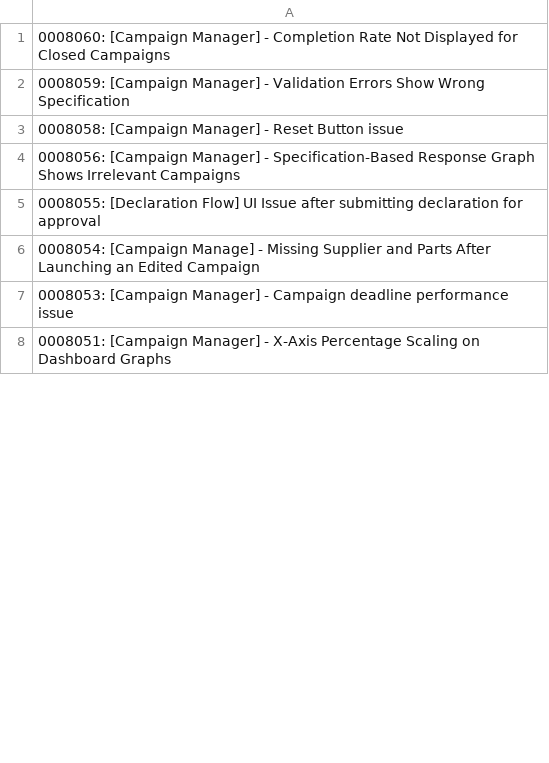
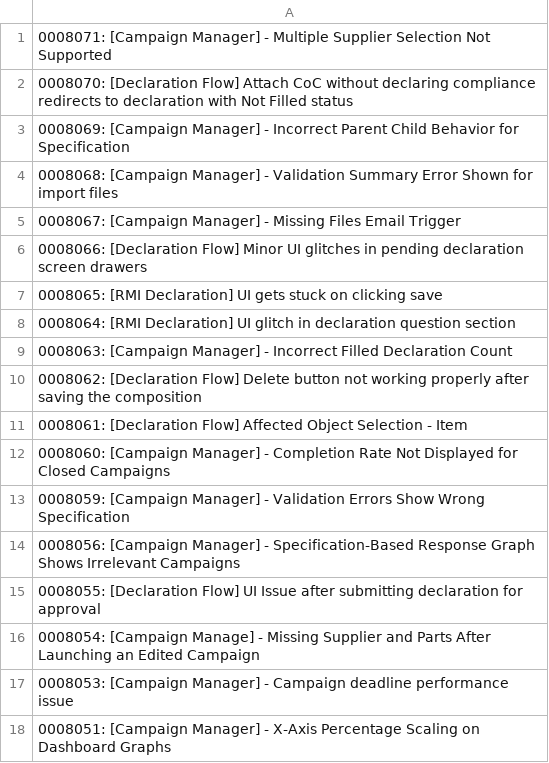
Before and after one commit to HZM-W/my-dashboard, a CSV file: 26A_Report/bugs.csv, drawn as a sheet; only a part is shown; removed rows and columns are numbered as before the commit, all else as after; the diff covers the shown part only; the diff names each change by its address in the sheet, - before the commit and + after, or states it on an @@ line.

```diff
--- a/26A_Report/bugs.csv
+++ b/26A_Report/bugs.csv
+row 1: 0008071: [Campaign Manager] - Multiple Supplier Selection Not Supported
+row 2: 0008070: [Declaration Flow] Attach CoC without declaring compliance redirects to declaration with Not Filled status
+row 3: 0008069: [Campaign Manager] - Incorrect Parent Child Behavior for Specification
+row 4: 0008068: [Campaign Manager] - Validation Summary Error Shown for import files
+row 5: 0008067: [Campaign Manager] - Missing Files Email Trigger
+row 6: 0008066: [Declaration Flow] Minor UI glitches in pending declaration screen drawers
+row 7: 0008065: [RMI Declaration] UI gets stuck on clicking save
+row 8: 0008064: [RMI Declaration] UI glitch in declaration question section
+row 9: 0008063: [Campaign Manager] - Incorrect Filled Declaration Count
+row 10: 0008062: [Declaration Flow] Delete button not working properly after saving the composition
+row 11: 0008061: [Declaration Flow] Affected Object Selection - Item
-row 3: 0008058: [Campaign Manager] - Reset Button issue
```
Also changed, not shown: 6 removed rows elsewhere in this file, 26A_Report/master_bugs.csv, 1 other file.
